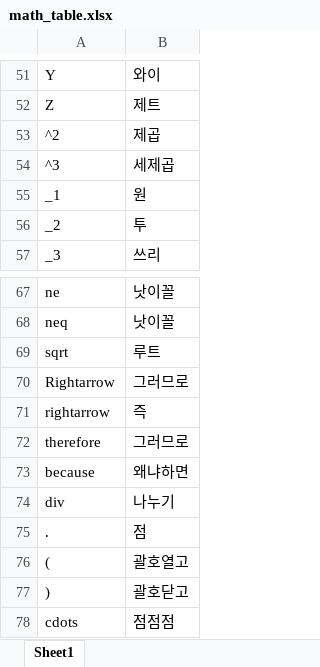
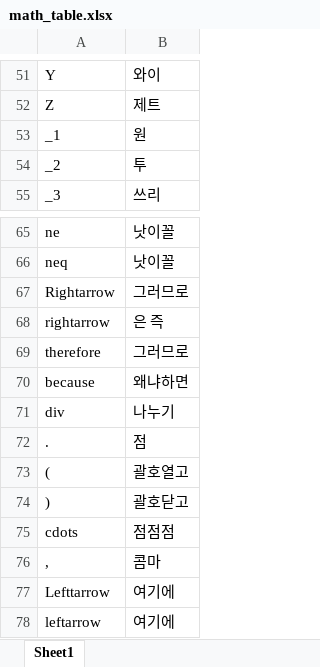
Before and after one commit to DaehanKim/math2kor, an Excel workbook: math_table.xlsx, sheet Sheet1, drawn as a sheet; only a part is shown, gaps mark what is left out; the shorter side is filled out with more unchanged rows; values as stored, in another font and other column widths than the file's, no borders; removed rows and columns are numbered as before the commit, all else as after; the diff names each change by its address in the sheet, - before the commit and + after, or states it on an @@ line.

```diff
--- a/math_table.xlsx (sheet Sheet1)
+++ b/math_table.xlsx (sheet Sheet1)
-row 53: ^2 | 제곱
-row 54: ^3 | 세제곱
-row 69: sqrt | 루트
-B68: 즉
+B68: 은 즉
```
Also changed, not shown: 1 other file.
